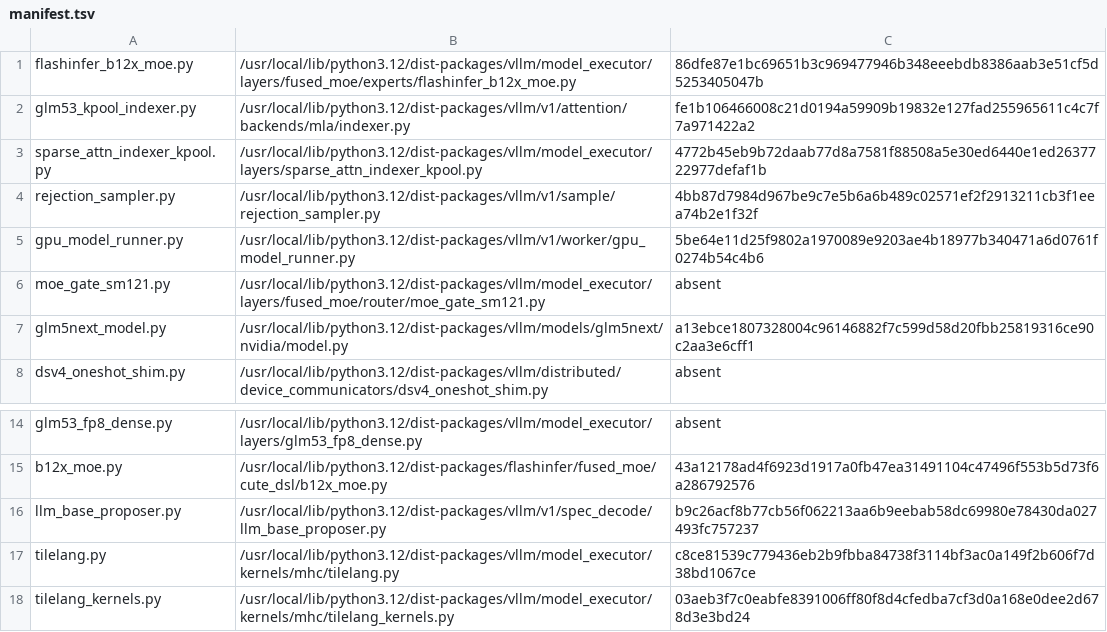
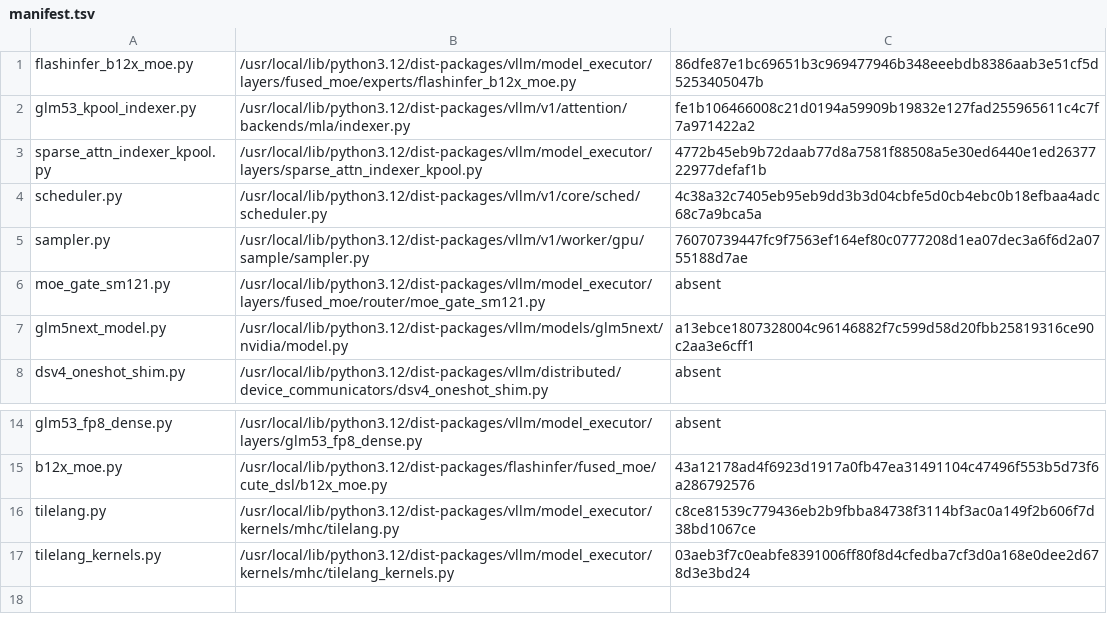
Before and after one commit to choiceoh/stkernel, a TSV file: build/glm53/manifest.tsv, drawn as a sheet; only a part is shown, gaps mark what is left out; removed rows and columns are numbered as before the commit, all else as after; the diff names each change by its address in the sheet, - before the commit and + after, or states it on an @@ line.

Commit message:
build(glm53): V2 프로필 합성 산출물을 갱신한다

```diff
--- a/build/glm53/manifest.tsv
+++ b/build/glm53/manifest.tsv
-row 4: rejection_sampler.py | /usr/local/lib/python3.12/dist-packages/vllm/v1/sample/rejection_sampler.py | 4bb87d7984d967be9c7e5b6a6b489c02571ef2f2913211cb3f1eea74b2e1f32f
-row 5: gpu_model_runner.py | /usr/local/lib/python3.12/dist-packages/vllm/v1/worker/gpu_model_runner.py | 5be64e11d25f9802a1970089e9203ae4b18977b340471a6d0761f0274b54c4b6
+row 4: scheduler.py | /usr/local/lib/python3.12/dist-packages/vllm/v1/core/sched/scheduler.py | 4c38a32c7405eb95eb9dd3b3d04cbfe5d0cb4ebc0b18efbaa4adc68c7a9bca5a
+row 5: sampler.py | /usr/local/lib/python3.12/dist-packages/vllm/v1/worker/gpu/sample/sampler.py | 76070739447fc9f7563ef164ef80c0777208d1ea07dec3a6f6d2a0755188d7ae
-row 16: llm_base_proposer.py | /usr/local/lib/python3.12/dist-packages/vllm/v1/spec_decode/llm_base_proposer.py | b9c26acf8b77cb56f062213aa6b9eebab58dc69980e78430da027493fc757237
```
Also changed, not shown: 10 other files.
